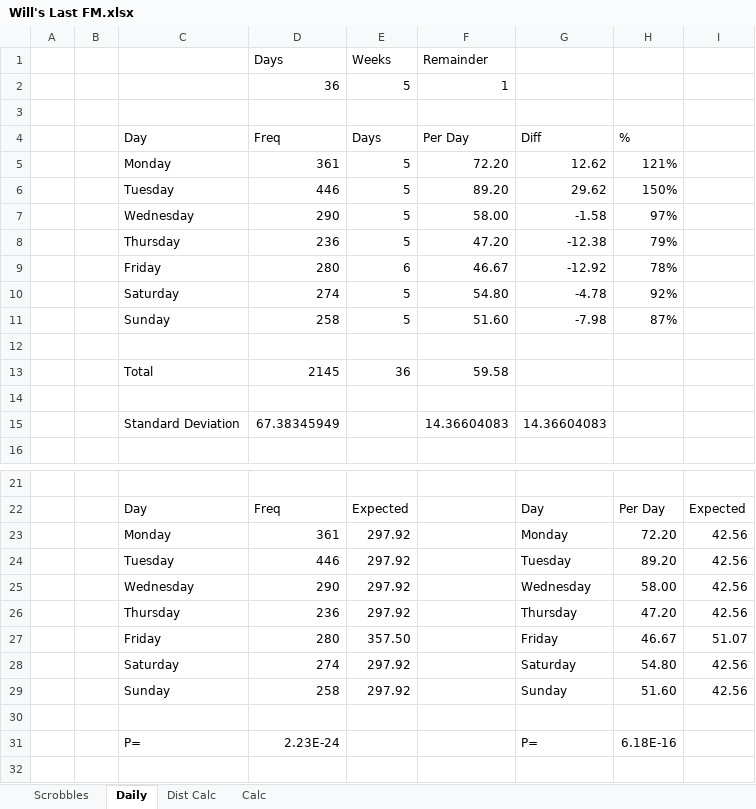
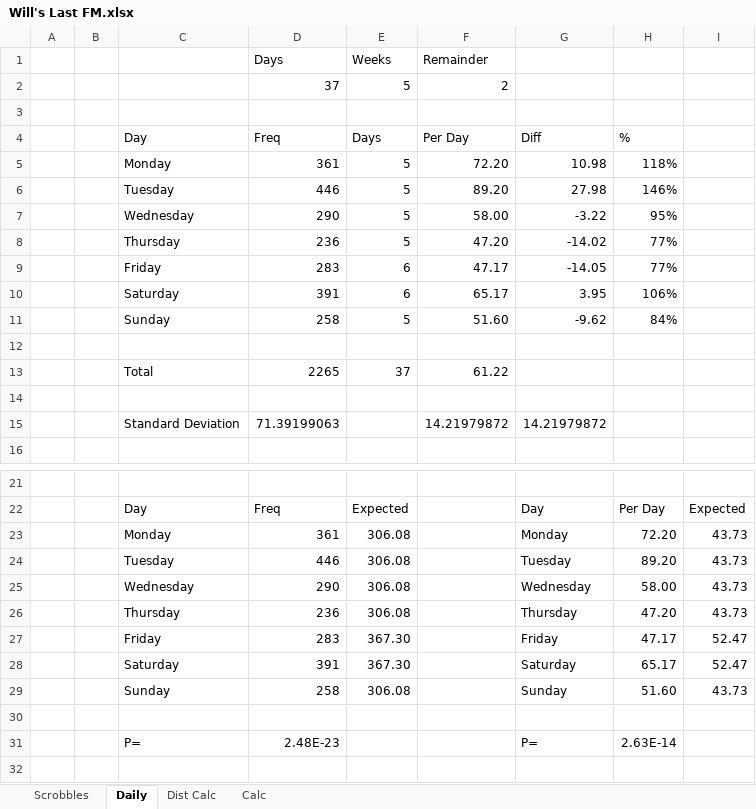
Before and after one commit to wd7512/The-Music-of-Primes, an Excel workbook: Will's Last FM.xlsx, sheet Daily, drawn as a sheet; only a part is shown, gaps mark what is left out; values as stored, in another font and other column widths than the file's, no borders; charts and pictures not drawn; removed rows and columns are numbered as before the commit, all else as after; the diff names each change by its address in the sheet, - before the commit and + after, or states it on an @@ line.

```diff
--- a/Will's Last FM.xlsx (sheet Daily)
+++ b/Will's Last FM.xlsx (sheet Daily)
-row 2:  |  |  | 36 | 5 | 1
+row 2:  |  |  | 37 | 5 | 2
-G5 (Diff): 12.62
+G5 (Diff): 10.98
-H5 (%): 121%
+H5 (%): 118%
-G6 (Diff): 29.62
+G6 (Diff): 27.98
-H6 (%): 150%
+H6 (%): 146%
-G7 (Diff): -1.58
+G7 (Diff): -3.22
-H7 (%): 97%
+H7 (%): 95%
-G8 (Diff): -12.38
+G8 (Diff): -14.02
-H8 (%): 79%
+H8 (%): 77%
-row 9:  |  | Friday | 280 | 6 | 46.67 | -12.92 | 78%
-row 10:  |  | Saturday | 274 | 5 | 54.80 | -4.78 | 92%
+row 9:  |  | Friday | 283 | 6 | 47.17 | -14.05 | 77%
+row 10:  |  | Saturday | 391 | 6 | 65.17 | 3.95 | 106%
-G11 (Diff): -7.98
+G11 (Diff): -9.62
-H11 (%): 87%
+H11 (%): 84%
-row 13:  |  | Total | 2145 | 36 | 59.58
+row 13:  |  | Total | 2265 | 37 | 61.22
-row 15:  |  | Standard Deviation | 67.38345949 |  | 14.36604083 | 14.36604083
+row 15:  |  | Standard Deviation | 71.39199063 |  | 14.21979872 | 14.21979872
-E23:E26 (Days): 297.92
+E23:E26 (Days): 306.08
-I23:I26: 42.56
+I23:I26: 43.73
-row 27:  |  | Friday | 280 | 357.50 |  | Friday | 46.67 | 51.07
-row 28:  |  | Saturday | 274 | 297.92 |  | Saturday | 54.80 | 42.56
+row 27:  |  | Friday | 283 | 367.30 |  | Friday | 47.17 | 52.47
+row 28:  |  | Saturday | 391 | 367.30 |  | Saturday | 65.17 | 52.47
-E29 (Days): 297.92
+E29 (Days): 306.08
-I29: 42.56
+I29: 43.73
-D31 (Freq): 2.23E-24
+D31 (Freq): 2.48E-23
-H31 (%): 6.18E-16
+H31 (%): 2.63E-14
```
Also changed, not shown: sheet Dist Calc, sheet Scrobbles, sheet Calc, charts or pictures.
